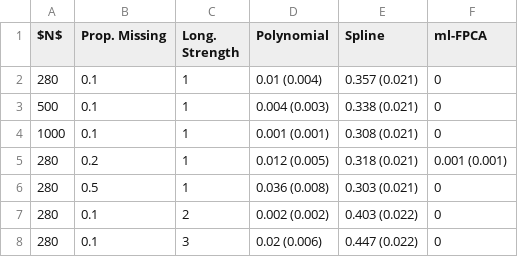
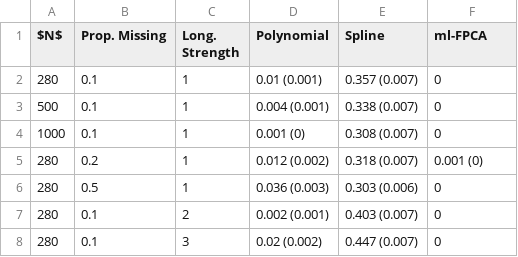
Before and after one commit to FAST-ULxNUIG/RISC1-longitudinal-manuscript-code, a CSV file: outputs/tables/Singularity-simulation.csv, drawn as a sheet.

Commit message:
final update to singularity table

```diff
--- a/outputs/tables/Singularity-simulation.csv
+++ b/outputs/tables/Singularity-simulation.csv
@@ -1,8 +1,8 @@
 $N$,Prop. Missing,Long. Strength,Polynomial,Spline,ml-FPCA
-280,0.1,1,0.01 (0.004),0.357 (0.021),0
-500,0.1,1,0.004 (0.003),0.338 (0.021),0
-1000,0.1,1,0.001 (0.001),0.308 (0.021),0
-280,0.2,1,0.012 (0.005),0.318 (0.021),0.001 (0.001)
-280,0.5,1,0.036 (0.008),0.303 (0.021),0
-280,0.1,2,0.002 (0.002),0.403 (0.022),0
-280,0.1,3,0.02 (0.006),0.447 (0.022),0
+280,0.1,1,0.01 (0.001),0.357 (0.007),0
+500,0.1,1,0.004 (0.001),0.338 (0.007),0
+1000,0.1,1,0.001 (0),0.308 (0.007),0
+280,0.2,1,0.012 (0.002),0.318 (0.007),0.001 (0)
+280,0.5,1,0.036 (0.003),0.303 (0.006),0
+280,0.1,2,0.002 (0.001),0.403 (0.007),0
+280,0.1,3,0.02 (0.002),0.447 (0.007),0
```
Also changed, not shown: 2 other files.
